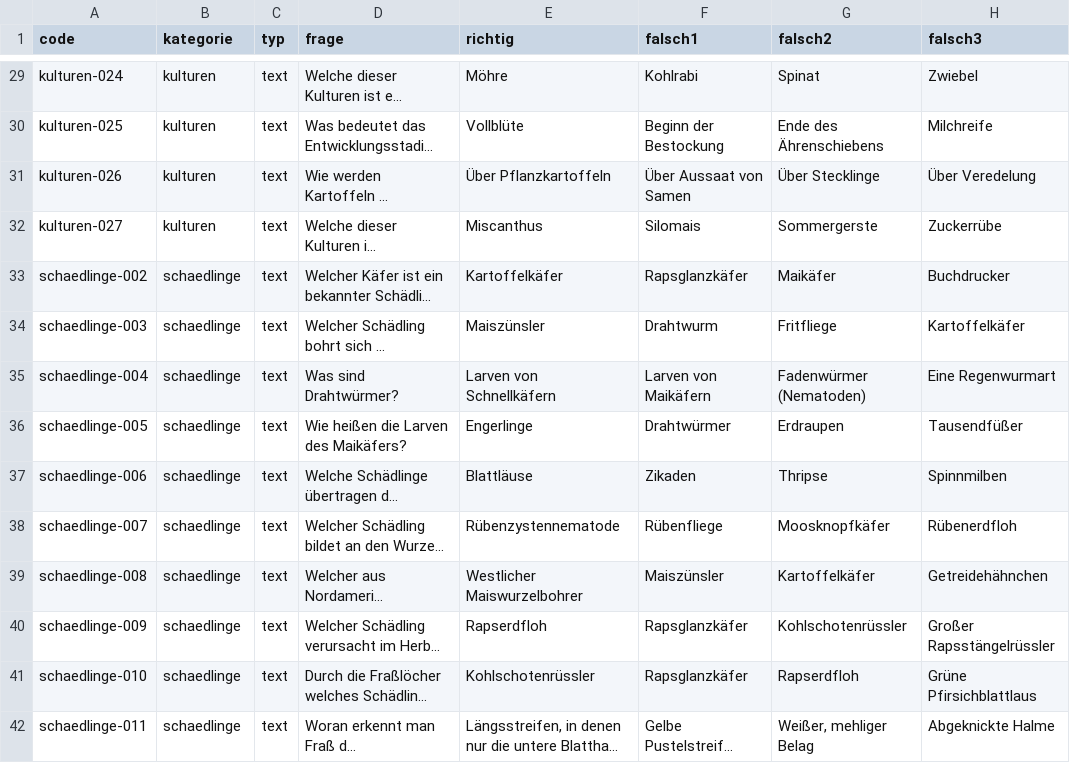
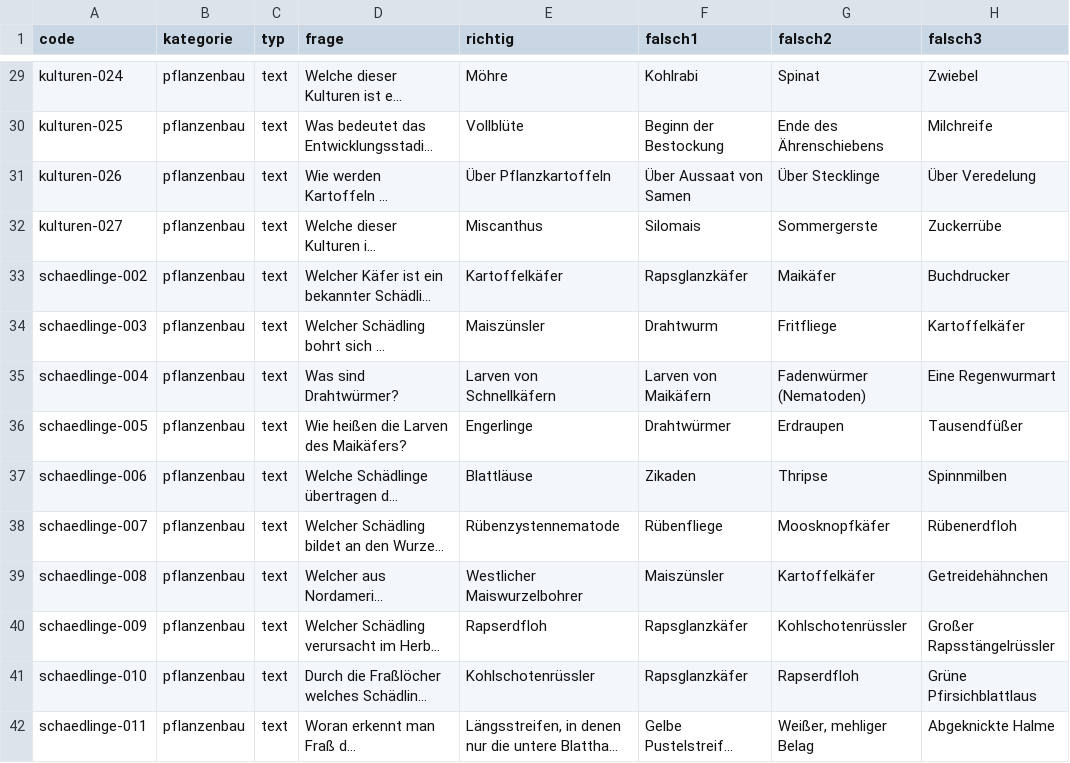
Before and after one commit to breichr/Halmduell, a CSV file: fragen/fragen.csv, drawn as a sheet; only a part is shown, gaps mark what is left out; long unchanged cells end in …; the diff covers the shown part only; the diff names each change by its address in the sheet, - before the commit and + after, or states it on an @@ line.

```diff
--- a/fragen/fragen.csv
+++ b/fragen/fragen.csv
-B29:B32 (kategorie): kulturen
+B29:B32 (kategorie): pflanzenbau
-B33:B42 (kategorie): schaedlinge
+B33:B42 (kategorie): pflanzenbau
```
Also changed, not shown: 126 edited cells elsewhere in this file, 31 other files.
